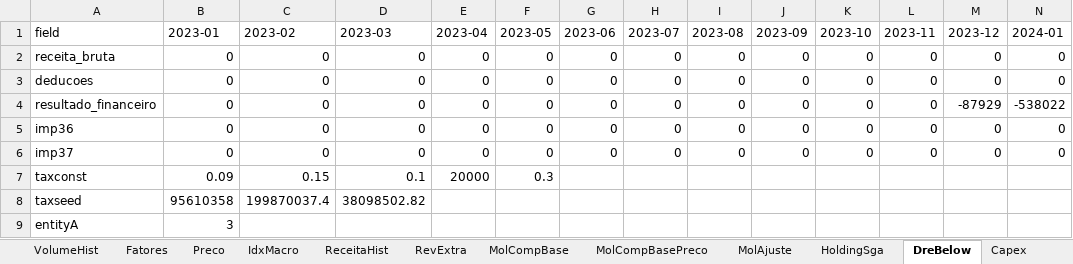
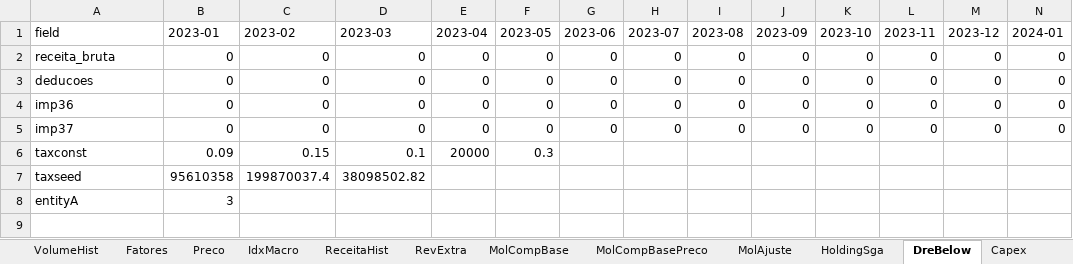
Before and after one commit to muriloluis13/lorinvest-research, an Excel workbook: empresas/gnlink/analises-financeiras/bp/gnlink-bp-historico.xlsx, sheet DreBelow, drawn as a sheet; only a part is shown; values as stored, in another font and other column widths than the file's, no borders; rows hold the shown columns only; the diff names each change by its address in the sheet, - before the commit and + after, or states it on an @@ line.

```diff
--- a/empresas/gnlink/analises-financeiras/bp/gnlink-bp-historico.xlsx (sheet DreBelow)
+++ b/empresas/gnlink/analises-financeiras/bp/gnlink-bp-historico.xlsx (sheet DreBelow)
-row 4: resultado_financeiro | 0 | 0 | 0 | 0 | 0 | 0 | 0 | 0 | 0 | 0 | 0 | -87929 | -538022
```
Also changed, not shown: other sheet tabs, 3 other files.
